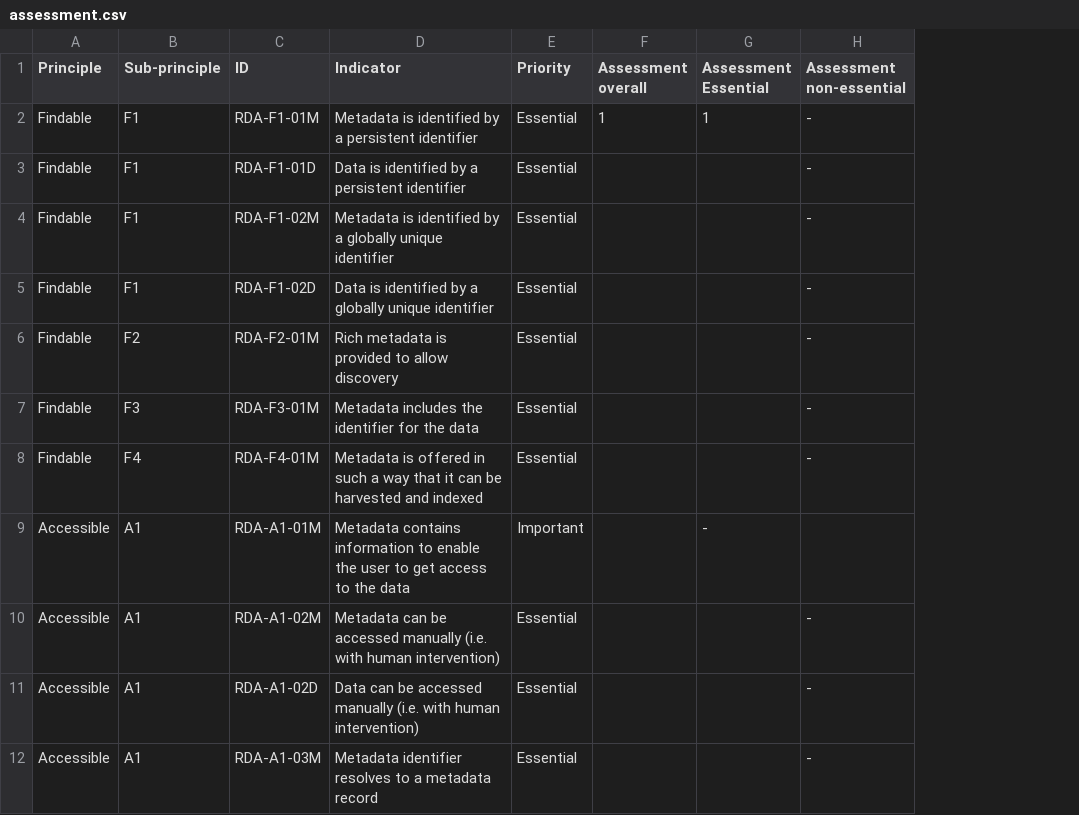
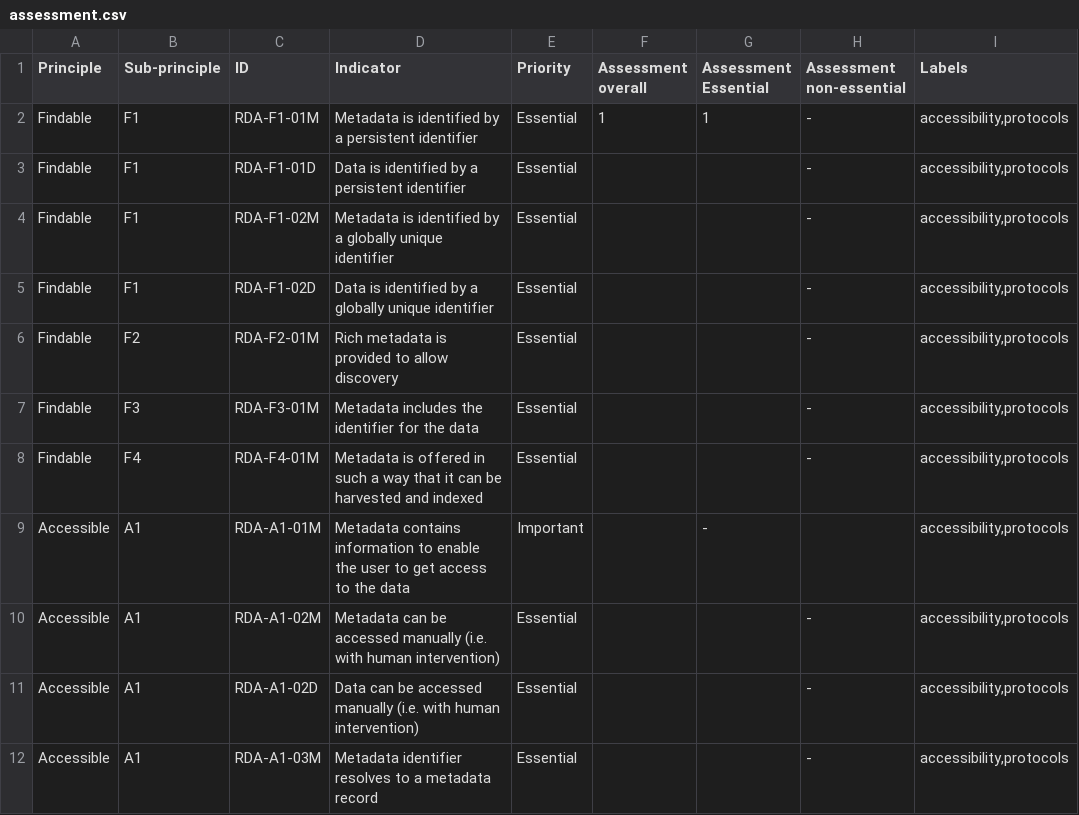
Before and after one commit to FAIRplus/FAIR_wizard, a CSV file: src/main/resources/assessment.csv, drawn as a sheet; only a part is shown; the diff names each change by its address in the sheet, - before the commit and + after, or states it on an @@ line.

Commit message:
UIUX and assessment

```diff
--- a/src/main/resources/assessment.csv
+++ b/src/main/resources/assessment.csv
+column I (Labels), rows 2-12: all accessibility,protocols
```
Also changed, not shown: 10 other files.
